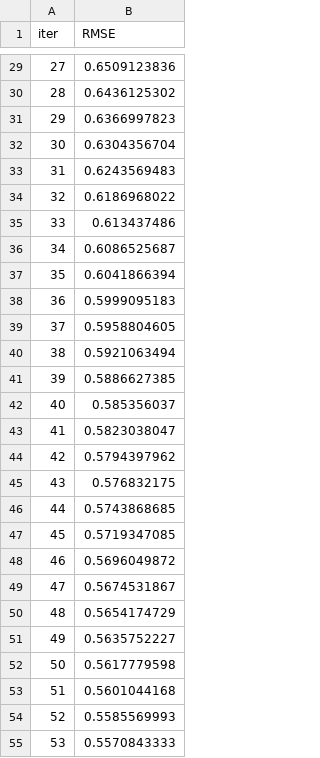
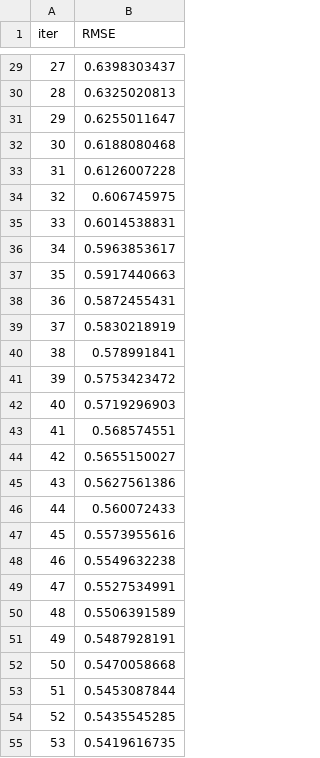
Before and after one commit to snarula31/End-to-end-Food-Demand-Prediction, a TSV file: catboost_info/learn_error.tsv, drawn as a sheet; only a part is shown, gaps mark what is left out; the diff covers the shown part only.

```diff
--- a/catboost_info/learn_error.tsv
+++ b/catboost_info/learn_error.tsv
@@ -29,27 +29,27 @@ iter	RMSE
-27	0.6509123836
-28	0.6436125302
-29	0.6366997823
-30	0.6304356704
-31	0.6243569483
-32	0.6186968022
-33	0.613437486
-34	0.6086525687
-35	0.6041866394
-36	0.5999095183
-37	0.5958804605
-38	0.5921063494
-39	0.5886627385
-40	0.585356037
-41	0.5823038047
-42	0.5794397962
-43	0.576832175
-44	0.5743868685
-45	0.5719347085
-46	0.5696049872
-47	0.5674531867
-48	0.5654174729
-49	0.5635752227
-50	0.5617779598
-51	0.5601044168
-52	0.5585569993
-53	0.5570843333
+27	0.6398303437
+28	0.6325020813
+29	0.6255011647
+30	0.6188080468
+31	0.6126007228
+32	0.606745975
+33	0.6014538831
+34	0.5963853617
+35	0.5917440663
+36	0.5872455431
+37	0.5830218919
+38	0.578991841
+39	0.5753423472
+40	0.5719296903
+41	0.568574551
+42	0.5655150027
+43	0.5627561386
+44	0.560072433
+45	0.5573955616
+46	0.5549632238
+47	0.5527534991
+48	0.5506391589
+49	0.5487928191
+50	0.5470058668
+51	0.5453087844
+52	0.5435545285
+53	0.5419616735
```
Also changed, not shown: 93 edited cells elsewhere in this file, catboost_info/time_left.tsv, 11 other files.
